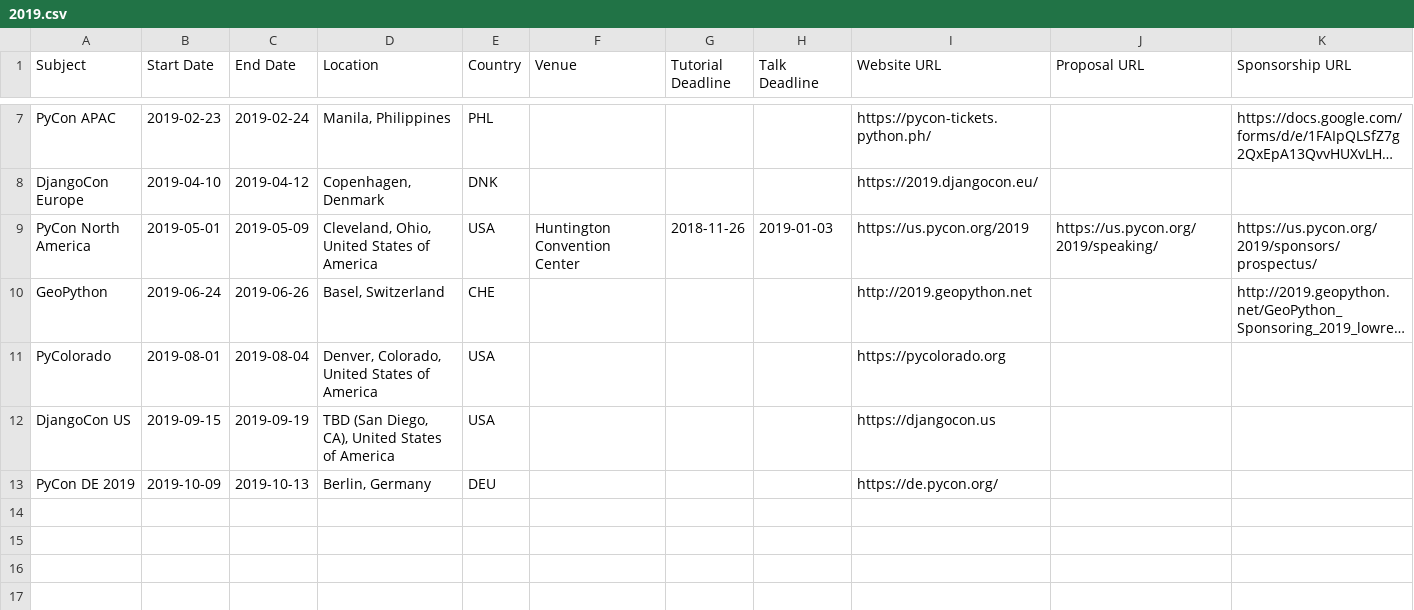
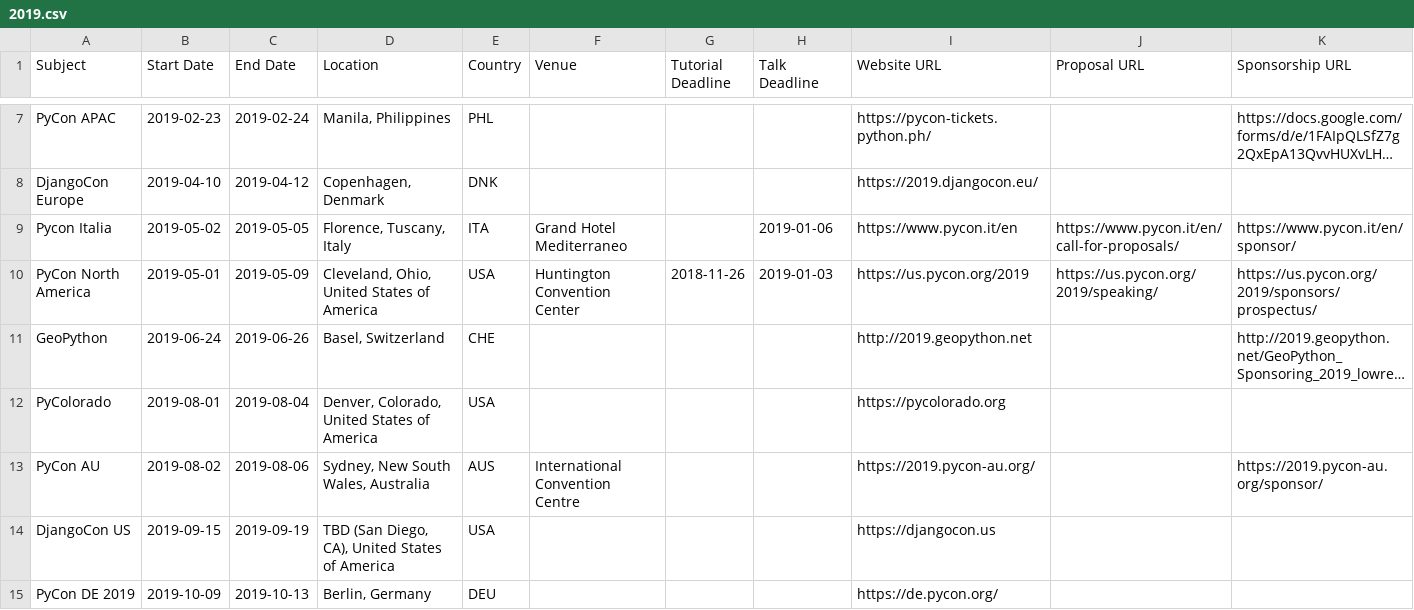
Before and after one commit to python-organizers/conferences, a CSV file: 2019.csv, drawn as a sheet; only a part is shown, gaps mark what is left out; long unchanged cells end in …; the diff names each change by its address in the sheet, - before the commit and + after, or states it on an @@ line.

Commit message:
Add some more venue names (#76)

```diff
--- a/2019.csv
+++ b/2019.csv
+row 9: Pycon Italia | 2019-05-02 | 2019-05-05 | Florence, Tuscany, Italy | ITA | Grand Hotel Mediterraneo |  | 2019-01-06 | https://www.pycon.it/en | https://www.pycon.it/en/call-for-proposals/ | https://www.pycon.it/en/sponsor/
+row 13: PyCon AU | 2019-08-02 | 2019-08-06 | Sydney, New South Wales, Australia | AUS | International Convention Centre |  |  | https://2019.pycon-au.org/ |  | https://2019.pycon-au.org/sponsor/
```
Also changed, not shown: 2017.csv, 2018.csv.
